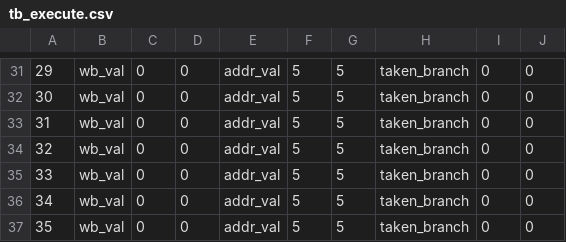
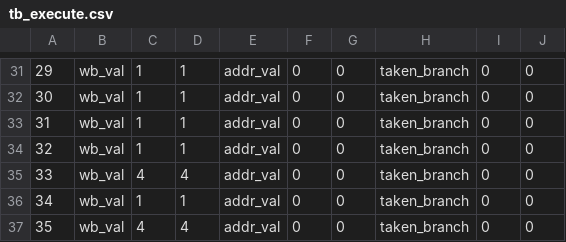
Before and after one commit to wpmed92/RiscyD2, a CSV file: chip/tb/tb_execute.csv, drawn as a sheet; only a part is shown, gaps mark what is left out; the diff covers the shown part only.

```diff
--- a/chip/tb/tb_execute.csv
+++ b/chip/tb/tb_execute.csv
@@ -31,7 +31,7 @@
-         29, wb_val,          0,          0, addr_val,          5,          5, taken_branch, 0, 0
-         30, wb_val,          0,          0, addr_val,          5,          5, taken_branch, 0, 0
-         31, wb_val,          0,          0, addr_val,          5,          5, taken_branch, 0, 0
-         32, wb_val,          0,          0, addr_val,          5,          5, taken_branch, 0, 0
-         33, wb_val,          0,          0, addr_val,          5,          5, taken_branch, 0, 0
-         34, wb_val,          0,          0, addr_val,          5,          5, taken_branch, 0, 0
-         35, wb_val,          0,          0, addr_val,          5,          5, taken_branch, 0, 0
+         29, wb_val,          1,          1, addr_val,          0,          0, taken_branch, 0, 0
+         30, wb_val,          1,          1, addr_val,          0,          0, taken_branch, 0, 0
+         31, wb_val,          1,          1, addr_val,          0,          0, taken_branch, 0, 0
+         32, wb_val,          1,          1, addr_val,          0,          0, taken_branch, 0, 0
+         33, wb_val,          4,          4, addr_val,          0,          0, taken_branch, 0, 0
+         34, wb_val,          1,          1, addr_val,          0,          0, taken_branch, 0, 0
+         35, wb_val,          4,          4, addr_val,          0,          0, taken_branch, 0, 0
```
Also changed, not shown: 99 edited cells elsewhere in this file, chip/tb/tb_alu.csv, 19 other files.
